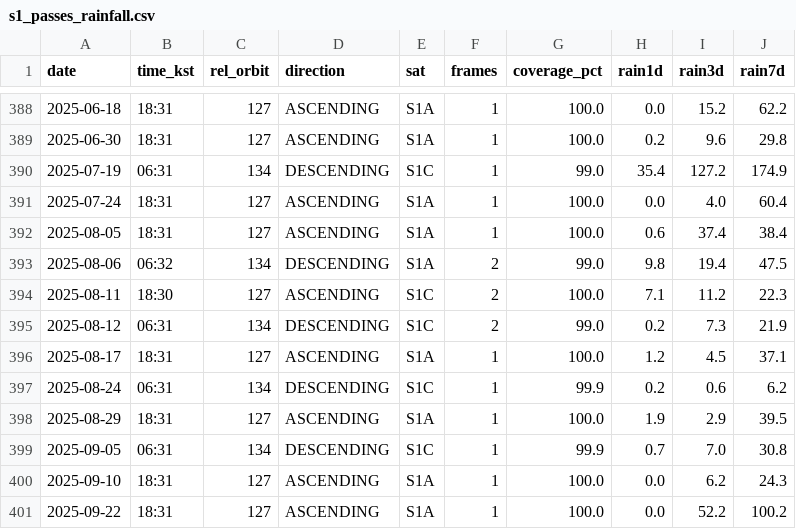
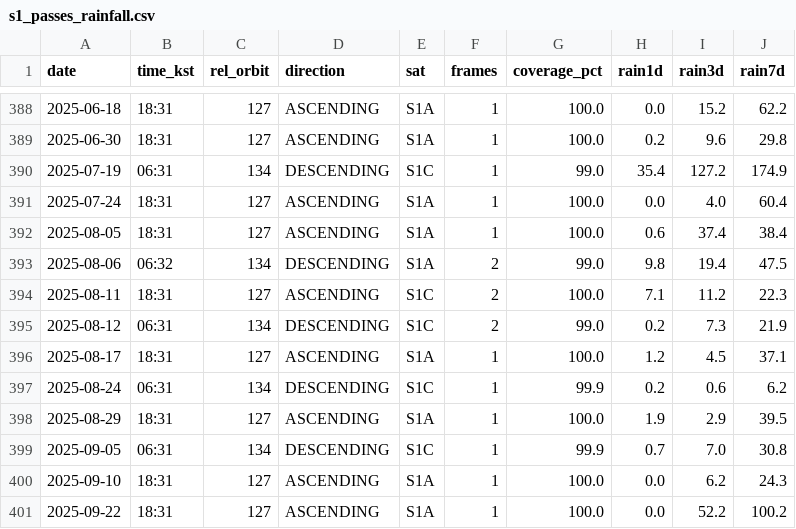
Before and after one commit to tradeprogram/chungcheongnamdo, a CSV file: data/reference/s1_passes_rainfall.csv, drawn as a sheet; only a part is shown, gaps mark what is left out.

```diff
--- a/data/reference/s1_passes_rainfall.csv
+++ b/data/reference/s1_passes_rainfall.csv
@@ -393,3 +393,3 @@
 2025-08-06,06:32,134,DESCENDING,S1A,2,99.0,9.8,19.4,47.5
-2025-08-11,18:30,127,ASCENDING,S1C,2,100.0,7.1,11.2,22.3
+2025-08-11,18:31,127,ASCENDING,S1C,2,100.0,7.1,11.2,22.3
 2025-08-12,06:31,134,DESCENDING,S1C,2,99.0,0.2,7.3,21.9
```
Also changed, not shown: data/reference/storm_archive.csv, 8 other files.
